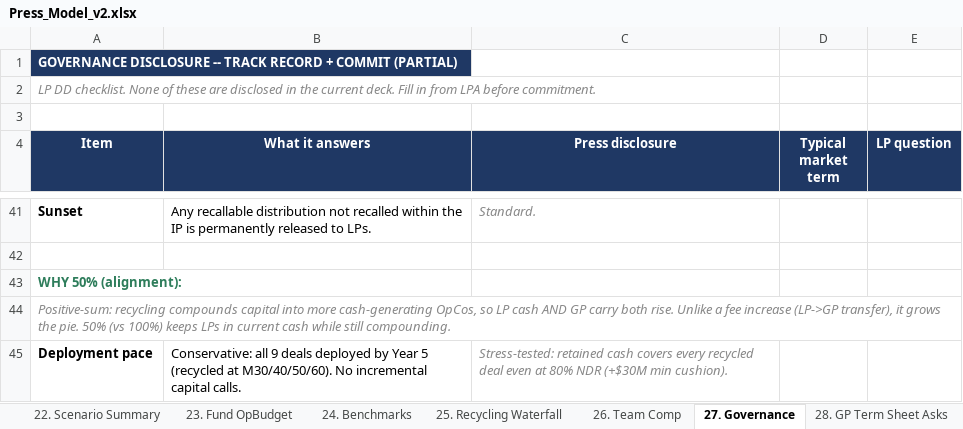
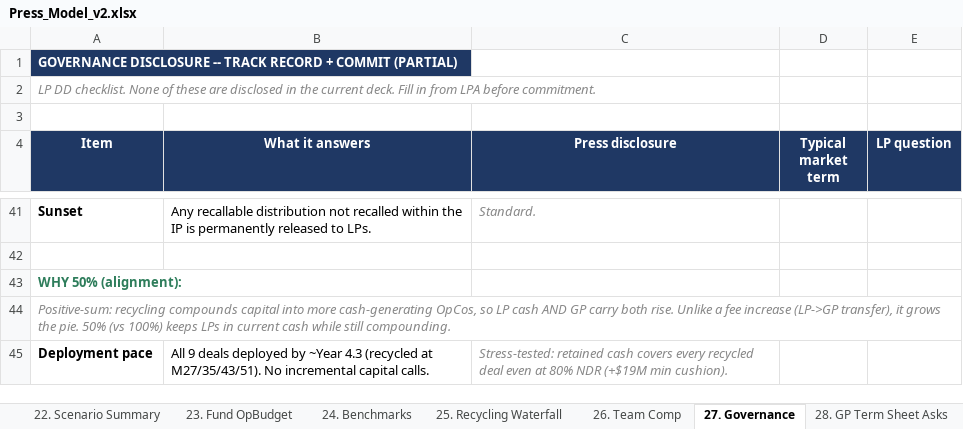
Before and after one commit to k-slow/hello-world, an Excel workbook: Press_Model_v2.xlsx, sheet 27. Governance, drawn as a sheet; only a part is shown, gaps mark what is left out; values as stored, in another font and other column widths than the file's, no borders; the diff names each change by its address in the sheet, - before the commit and + after, or states it on an @@ line.

```diff
--- a/Press_Model_v2.xlsx (sheet 27. Governance)
+++ b/Press_Model_v2.xlsx (sheet 27. Governance)
-B45 (What it answers): Conservative: all 9 deals deployed by Year 5 (recycled at M30/40/50/60). No incremental…
+B45 (What it answers): All 9 deals deployed by ~Year 4.3 (recycled at M27/35/43/51). No incremental…
-C45 (Press disclosure): …80% NDR (+$30M min cushion).
+C45 (Press disclosure): …80% NDR (+$19M min cushion).
```
Also changed, not shown: sheet 11. NDR Sensitivity, sheet _Engine_R50, sheet 1. Press Assumptions.
